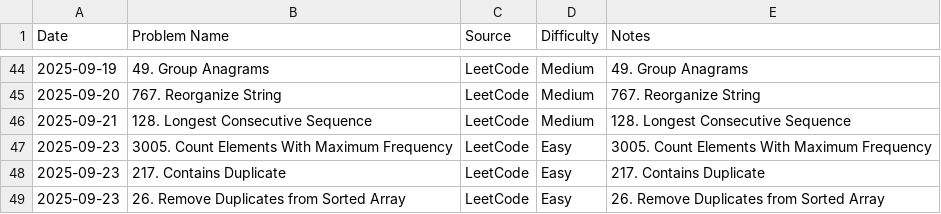
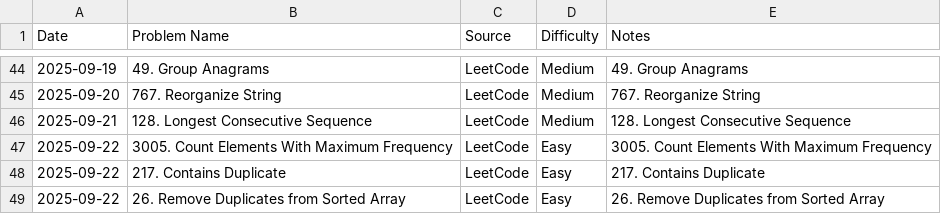
Before and after one commit to AmjustGettingStarted/java-daily-practice, a CSV file: progress.csv, drawn as a sheet; only a part is shown, gaps mark what is left out.

Commit message:
date correction

```diff
--- a/progress.csv
+++ b/progress.csv
@@ -46,4 +46,4 @@ Date,Problem Name,Source,Difficulty,Notes
 2025-09-21,128. Longest Consecutive Sequence,LeetCode,Medium,128. Longest Consecutive Sequence
-2025-09-23,3005. Count Elements With Maximum Frequency,LeetCode,Easy,3005. Count Elements With Maximum Frequency
-2025-09-23,217. Contains Duplicate,LeetCode,Easy,217. Contains Duplicate
-2025-09-23,26. Remove Duplicates from Sorted Array,LeetCode,Easy,26. Remove Duplicates from Sorted Array
+2025-09-22,3005. Count Elements With Maximum Frequency,LeetCode,Easy,3005. Count Elements With Maximum Frequency
+2025-09-22,217. Contains Duplicate,LeetCode,Easy,217. Contains Duplicate
+2025-09-22,26. Remove Duplicates from Sorted Array,LeetCode,Easy,26. Remove Duplicates from Sorted Array
```
